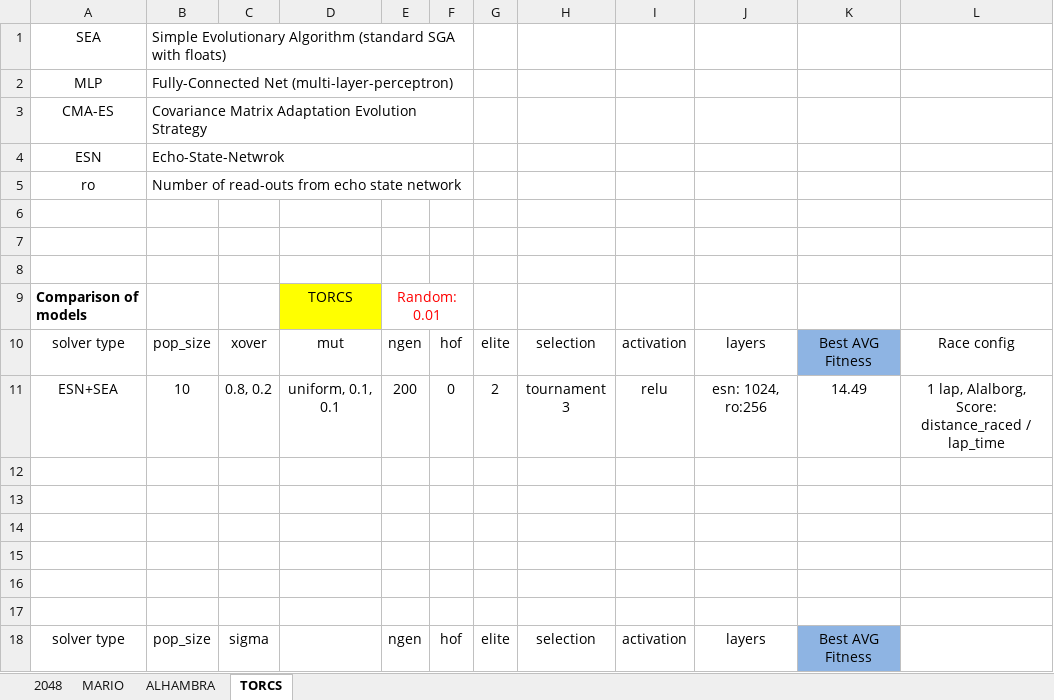
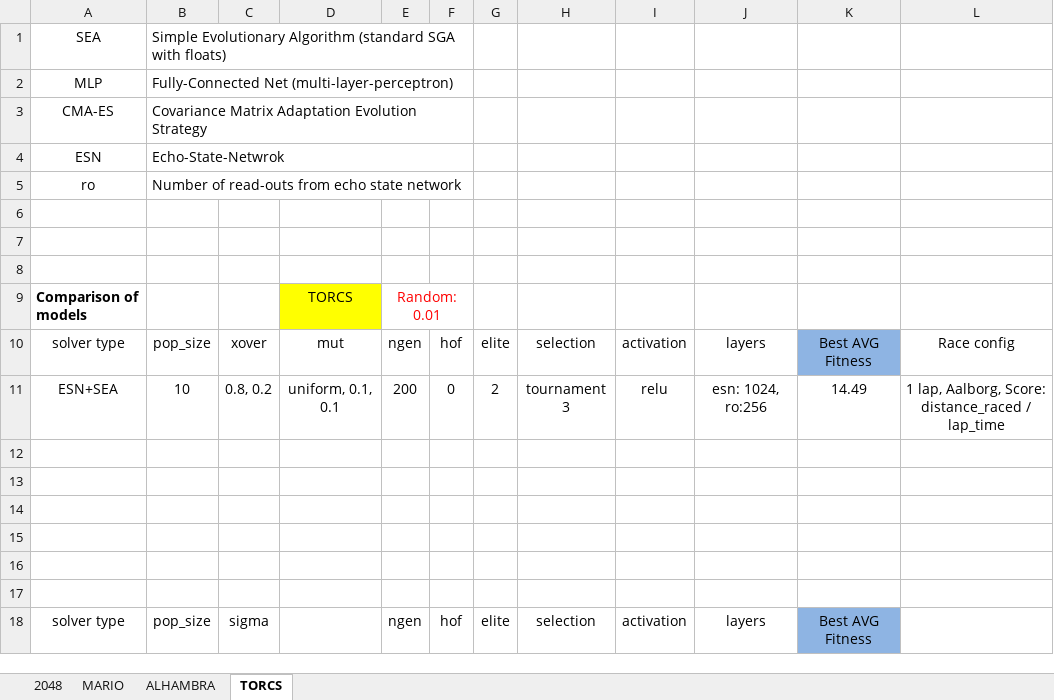
Before and after one commit to Honkl/general-ai, an Excel workbook: Experiments/comparison.xlsx, sheet TORCS, drawn as a sheet; values as stored, in another font and other column widths than the file's, no borders; the diff names each change by its address in the sheet, - before the commit and + after, or states it on an @@ line.

```diff
--- a/Experiments/comparison.xlsx (sheet TORCS)
+++ b/Experiments/comparison.xlsx (sheet TORCS)
-L11: 1 lap, Alalborg, Score: distance_raced…
+L11: 1 lap, Aalborg, Score: distance_raced…
```
Also changed, not shown: 2 other files.
